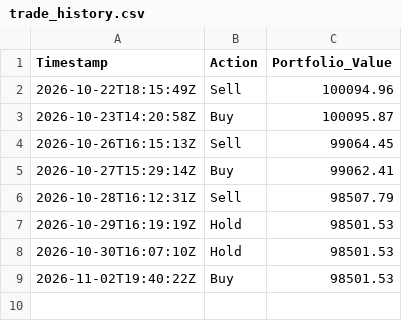
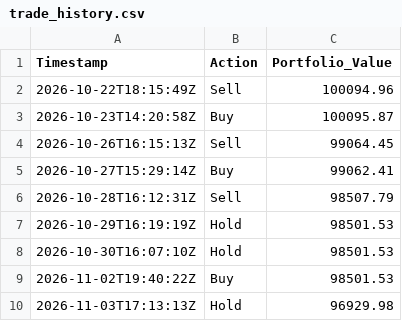
Before and after one commit to Tanishq2540/alpaca-rl-trading-bot, a CSV file: trade_history.csv, drawn as a sheet.

```diff
--- a/trade_history.csv
+++ b/trade_history.csv
@@ -9 +9,2 @@ Timestamp,Action,Portfolio_Value
 2026-11-02T19:40:22Z,Buy,98501.53
+2026-11-03T17:13:13Z,Hold,96929.98
```
